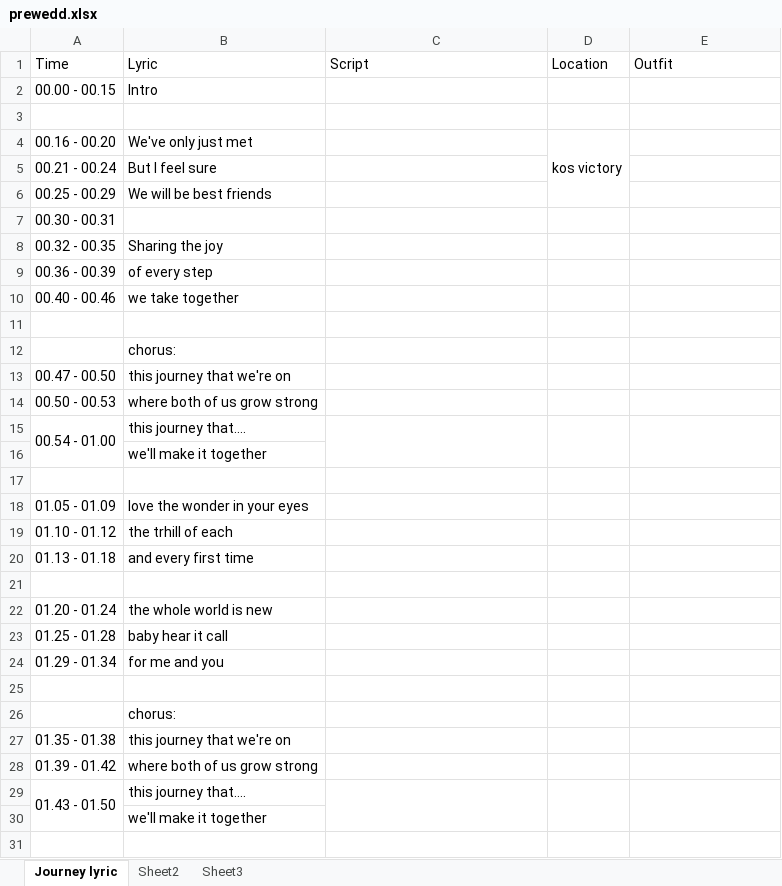
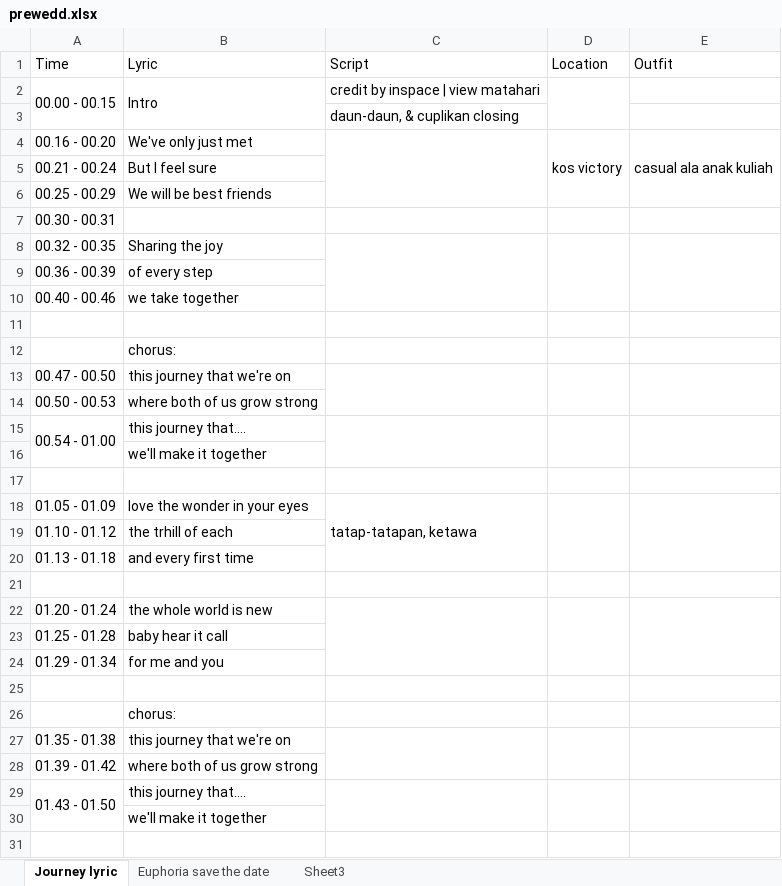
Before and after one commit to ricmawan/projects, an Excel workbook: incrediblejournEYBEEwithyou/prewedd.xlsx, sheet Journey lyric, drawn as a sheet; only a part is shown; values as stored, in another font and other column widths than the file's, no cell formats; the diff covers the shown part only; the diff names each change by its address in the sheet, - before the commit and + after, or states it on an @@ line.

```diff
--- a/incrediblejournEYBEEwithyou/prewedd.xlsx (sheet Journey lyric)
+++ b/incrediblejournEYBEEwithyou/prewedd.xlsx (sheet Journey lyric)
-sheet tab: Sheet2
+sheet tab: Euphoria save the date
+A2:A3 merged
+B2:B3 merged
-C2 (Script): (empty)
+C2 (Script): credit by inspace | view matahari
+D2:D3 merged
-C3 (Script): (empty)
+C3 (Script): daun-daun, & cuplikan closing
+C4:C6 merged
-E4 (Outfit): (empty)
+E4 (Outfit): casual ala anak kuliah
+E4:E6 merged
+C8:C10 merged
+D8:D10 merged
+E8:E10 merged
+C13:C14 merged
+D13:D14 merged
+E13:E14 merged
-C18 (Script): (empty)
+C18 (Script): tatap-tatapan, ketawa
+C18:C20 merged
+D18:D20 merged
+E18:E20 merged
+C22:C24 merged
+D22:D24 merged
+E22:E24 merged
+C27:C28 merged
+D27:D28 merged
+E27:E28 merged
```
Also changed, not shown: 10 added rows, 1 removed row, 7 edited cells and merged cells elsewhere in this sheet, sheet Euphoria save the date, cell formats, 4 other files.
